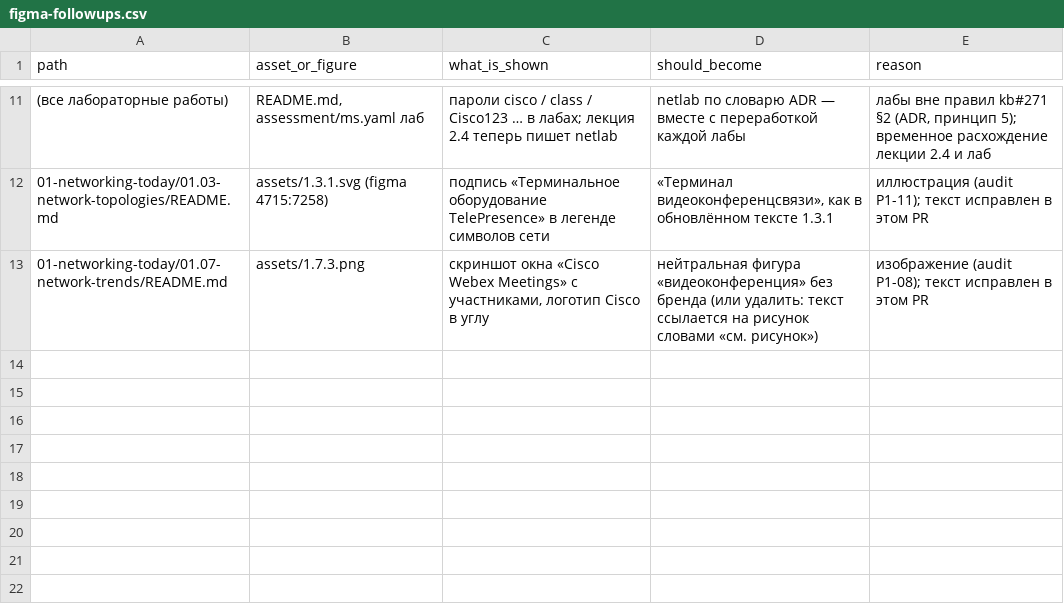
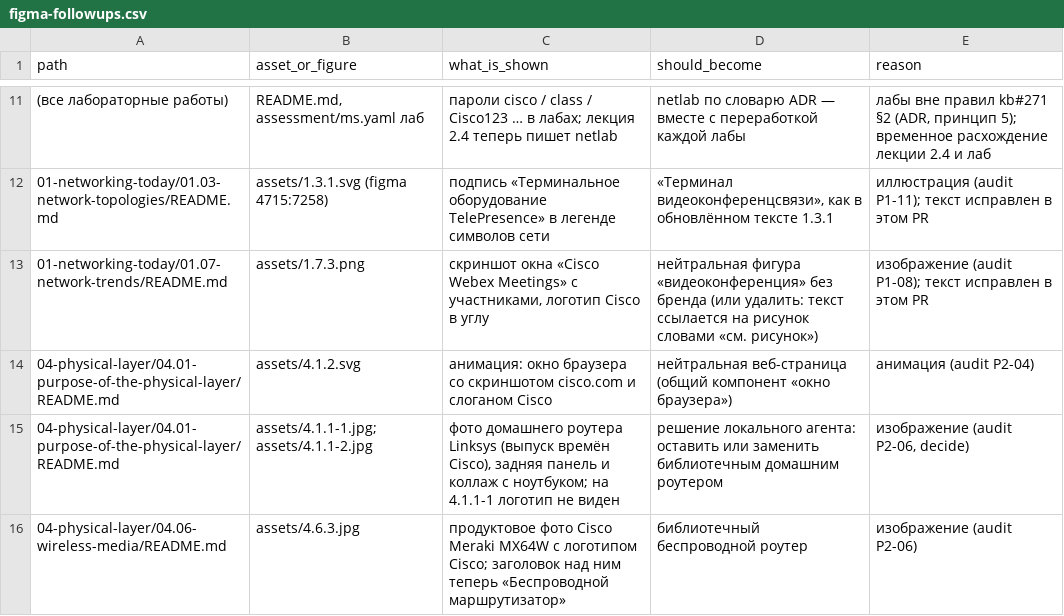
Before and after one commit to nsalab-tmn/learn-ccna1, a CSV file: audit/figma-followups.csv, drawn as a sheet; only a part is shown, gaps mark what is left out; the diff names each change by its address in the sheet, - before the commit and + after, or states it on an @@ line.

```diff
--- a/audit/figma-followups.csv
+++ b/audit/figma-followups.csv
+row 14: 04-physical-layer/04.01-purpose-of-the-physical-layer/README.md | assets/4.1.2.svg | анимация: окно браузера со скриншотом cisco.com и слоганом Cisco | нейтральная веб-страница (общий компонент «окно браузера») | анимация (audit P2-04)
+row 15: 04-physical-layer/04.01-purpose-of-the-physical-layer/README.md | assets/4.1.1-1.jpg; assets/4.1.1-2.jpg | фото домашнего роутера Linksys (выпуск времён Cisco), задняя панель и коллаж с ноутбуком; на 4.1.1-1 логотип не виден | решение локального агента: оставить или заменить библиотечным домашним роутером | изображение (audit P2-06, decide)
+row 16: 04-physical-layer/04.06-wireless-media/README.md | assets/4.6.3.jpg | продуктовое фото Cisco Meraki MX64W с логотипом Cisco; заголовок над ним теперь «Беспроводной маршрутизатор» | библиотечный беспроводной роутер | изображение (audit P2-06)
```
Also changed, not shown: 5 other files.
